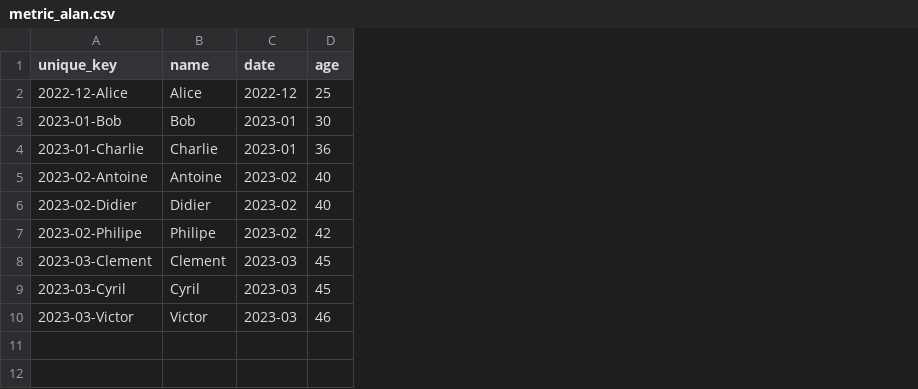
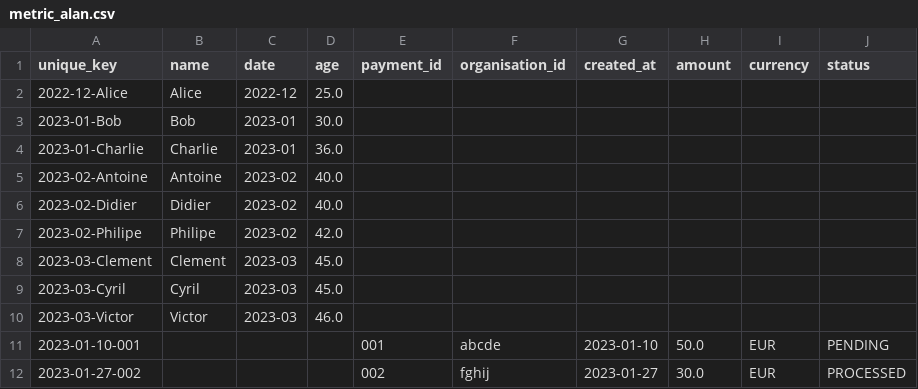
Before and after one commit to Samox/datadrift-example, a CSV file: path/to/metric_alan.csv, drawn as a sheet; the diff names each change by its address in the sheet, - before the commit and + after, or states it on an @@ line.

Commit message:
New data: path/to/metric_alan.csv

```diff
--- a/path/to/metric_alan.csv
+++ b/path/to/metric_alan.csv
+column E (payment_id), empty
+column F (organisation_id), empty
+column G (created_at), empty
+column H (amount), empty
+column I (currency), empty
+column J (status), empty
-D2 (age): 25
+D2 (age): 25.0
-D3 (age): 30
+D3 (age): 30.0
-D4 (age): 36
+D4 (age): 36.0
-D5:D6 (age): 40
+D5:D6 (age): 40.0
-D7 (age): 42
+D7 (age): 42.0
-D8:D9 (age): 45
+D8:D9 (age): 45.0
-D10 (age): 46
+D10 (age): 46.0
+row 11: 2023-01-10-001 |  |  |  | 001 | abcde | 2023-01-10 | 50.0 | EUR | PENDING
+row 12: 2023-01-27-002 |  |  |  | 002 | fghij | 2023-01-27 | 30.0 | EUR | PROCESSED
```
